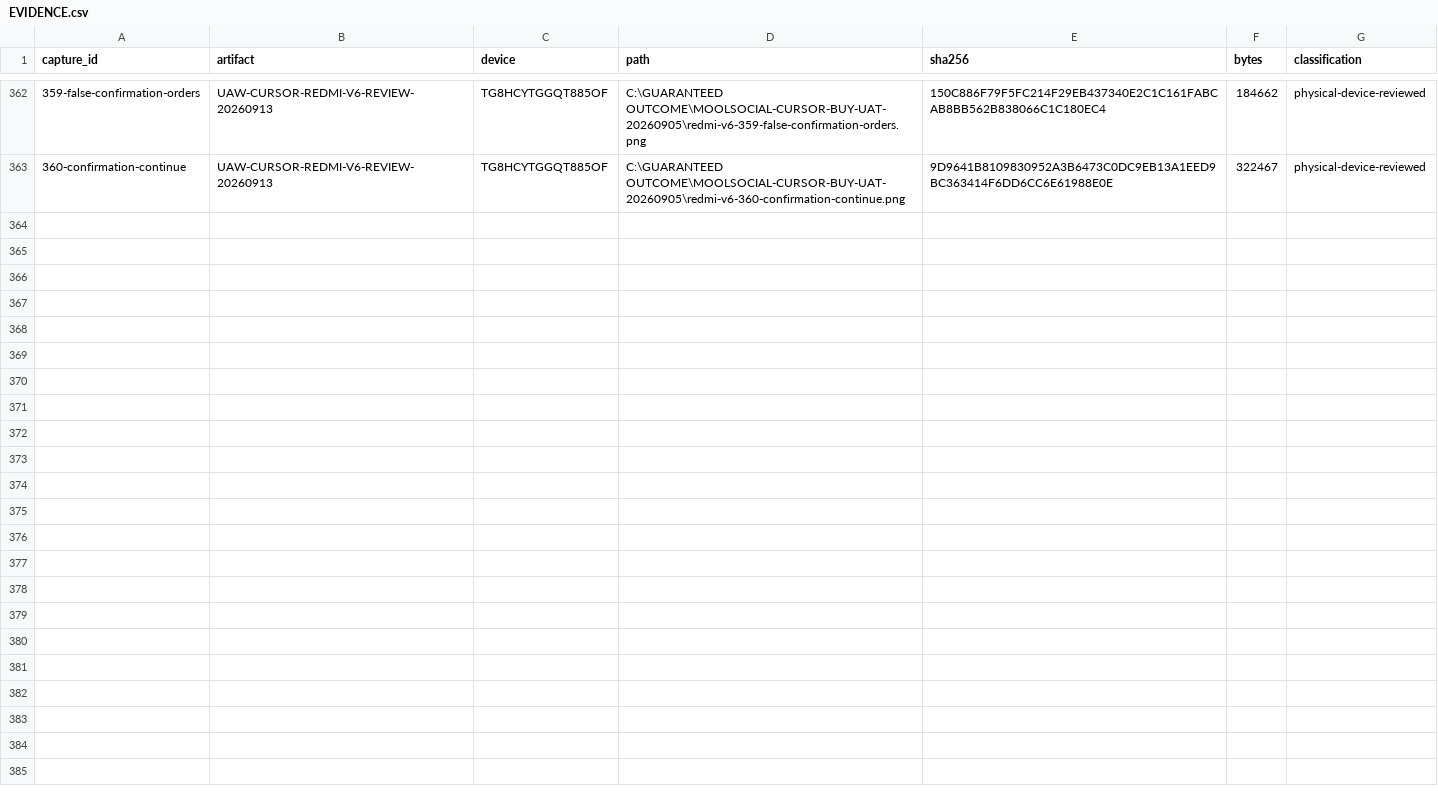
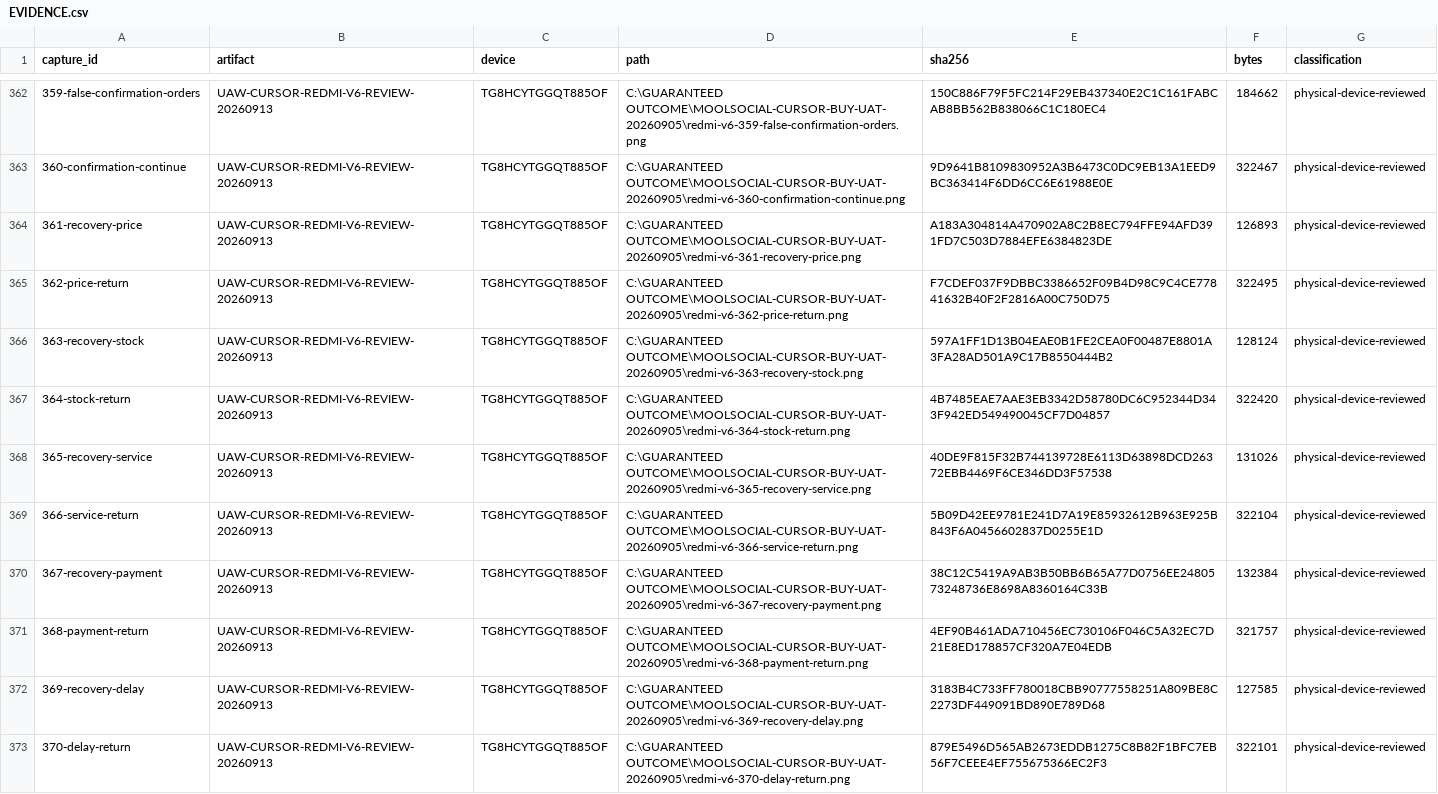
Before and after one commit to Supermanditech/MOOLSOCIAL-PRODUCTION, a CSV file: docs/quality/cursor-redmi-v6-audit-20260913/EVIDENCE.csv, drawn as a sheet; only a part is shown, gaps mark what is left out; the diff names each change by its address in the sheet, - before the commit and + after, or states it on an @@ line.

Commit message:
ui(redmi-v6-audit-20260913): qualify generic recovery route returns

```diff
--- a/docs/quality/cursor-redmi-v6-audit-20260913/EVIDENCE.csv
+++ b/docs/quality/cursor-redmi-v6-audit-20260913/EVIDENCE.csv
+row 364: 361-recovery-price | UAW-CURSOR-REDMI-V6-REVIEW-20260913 | TG8HCYTGGQT885OF | C:\GUARANTEED OUTCOME\MOOLSOCIAL-CURSOR-BUY-UAT-20260905\redmi-v6-361-recovery-price.png | A183A304814A470902A8C2B8EC794FFE94AFD391FD7C503D7884EFE6384823DE | 126893 | physical-device-reviewed
+row 365: 362-price-return | UAW-CURSOR-REDMI-V6-REVIEW-20260913 | TG8HCYTGGQT885OF | C:\GUARANTEED OUTCOME\MOOLSOCIAL-CURSOR-BUY-UAT-20260905\redmi-v6-362-price-return.png | F7CDEF037F9DBBC3386652F09B4D98C9C4CE77841632B40F2F2816A00C750D75 | 322495 | physical-device-reviewed
+row 366: 363-recovery-stock | UAW-CURSOR-REDMI-V6-REVIEW-20260913 | TG8HCYTGGQT885OF | C:\GUARANTEED OUTCOME\MOOLSOCIAL-CURSOR-BUY-UAT-20260905\redmi-v6-363-recovery-stock.png | 597A1FF1D13B04EAE0B1FE2CEA0F00487E8801A3FA28AD501A9C17B8550444B2 | 128124 | physical-device-reviewed
+row 367: 364-stock-return | UAW-CURSOR-REDMI-V6-REVIEW-20260913 | TG8HCYTGGQT885OF | C:\GUARANTEED OUTCOME\MOOLSOCIAL-CURSOR-BUY-UAT-20260905\redmi-v6-364-stock-return.png | 4B7485EAE7AAE3EB3342D58780DC6C952344D343F942ED549490045CF7D04857 | 322420 | physical-device-reviewed
+row 368: 365-recovery-service | UAW-CURSOR-REDMI-V6-REVIEW-20260913 | TG8HCYTGGQT885OF | C:\GUARANTEED OUTCOME\MOOLSOCIAL-CURSOR-BUY-UAT-20260905\redmi-v6-365-recovery-service.png | 40DE9F815F32B744139728E6113D63898DCD26372EBB4469F6CE346DD3F57538 | 131026 | physical-device-reviewed
+row 369: 366-service-return | UAW-CURSOR-REDMI-V6-REVIEW-20260913 | TG8HCYTGGQT885OF | C:\GUARANTEED OUTCOME\MOOLSOCIAL-CURSOR-BUY-UAT-20260905\redmi-v6-366-service-return.png | 5B09D42EE9781E241D7A19E85932612B963E925B843F6A0456602837D0255E1D | 322104 | physical-device-reviewed
+row 370: 367-recovery-payment | UAW-CURSOR-REDMI-V6-REVIEW-20260913 | TG8HCYTGGQT885OF | C:\GUARANTEED OUTCOME\MOOLSOCIAL-CURSOR-BUY-UAT-20260905\redmi-v6-367-recovery-payment.png | 38C12C5419A9AB3B50BB6B65A77D0756EE2480573248736E8698A8360164C33B | 132384 | physical-device-reviewed
+row 371: 368-payment-return | UAW-CURSOR-REDMI-V6-REVIEW-20260913 | TG8HCYTGGQT885OF | C:\GUARANTEED OUTCOME\MOOLSOCIAL-CURSOR-BUY-UAT-20260905\redmi-v6-368-payment-return.png | 4EF90B461ADA710456EC730106F046C5A32EC7D21E8ED178857CF320A7E04EDB | 321757 | physical-device-reviewed
+row 372: 369-recovery-delay | UAW-CURSOR-REDMI-V6-REVIEW-20260913 | TG8HCYTGGQT885OF | C:\GUARANTEED OUTCOME\MOOLSOCIAL-CURSOR-BUY-UAT-20260905\redmi-v6-369-recovery-delay.png | 3183B4C733FF780018CBB90777558251A809BE8C2273DF449091BD890E789D68 | 127585 | physical-device-reviewed
+row 373: 370-delay-return | UAW-CURSOR-REDMI-V6-REVIEW-20260913 | TG8HCYTGGQT885OF | C:\GUARANTEED OUTCOME\MOOLSOCIAL-CURSOR-BUY-UAT-20260905\redmi-v6-370-delay-return.png | 879E5496D565AB2673EDDB1275C8B82F1BFC7EB56F7CEEE4EF755675366EC2F3 | 322101 | physical-device-reviewed
```
Also changed, not shown: docs/quality/cursor-redmi-v6-audit-20260913/JOURNEYS.csv, docs/quality/cursor-redmi-v6-audit-20260913/PUBLIC-DATA.csv, 1 other file.
